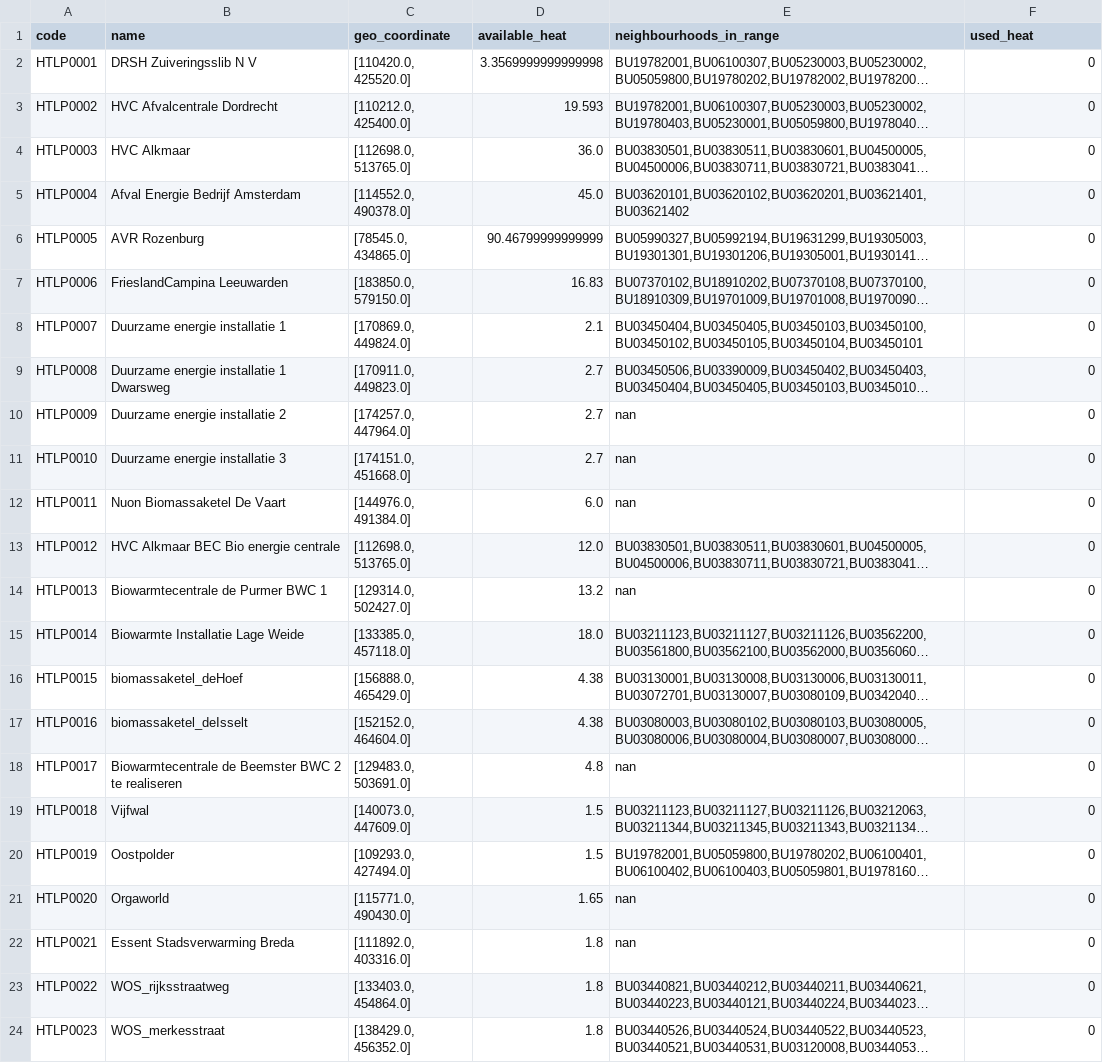
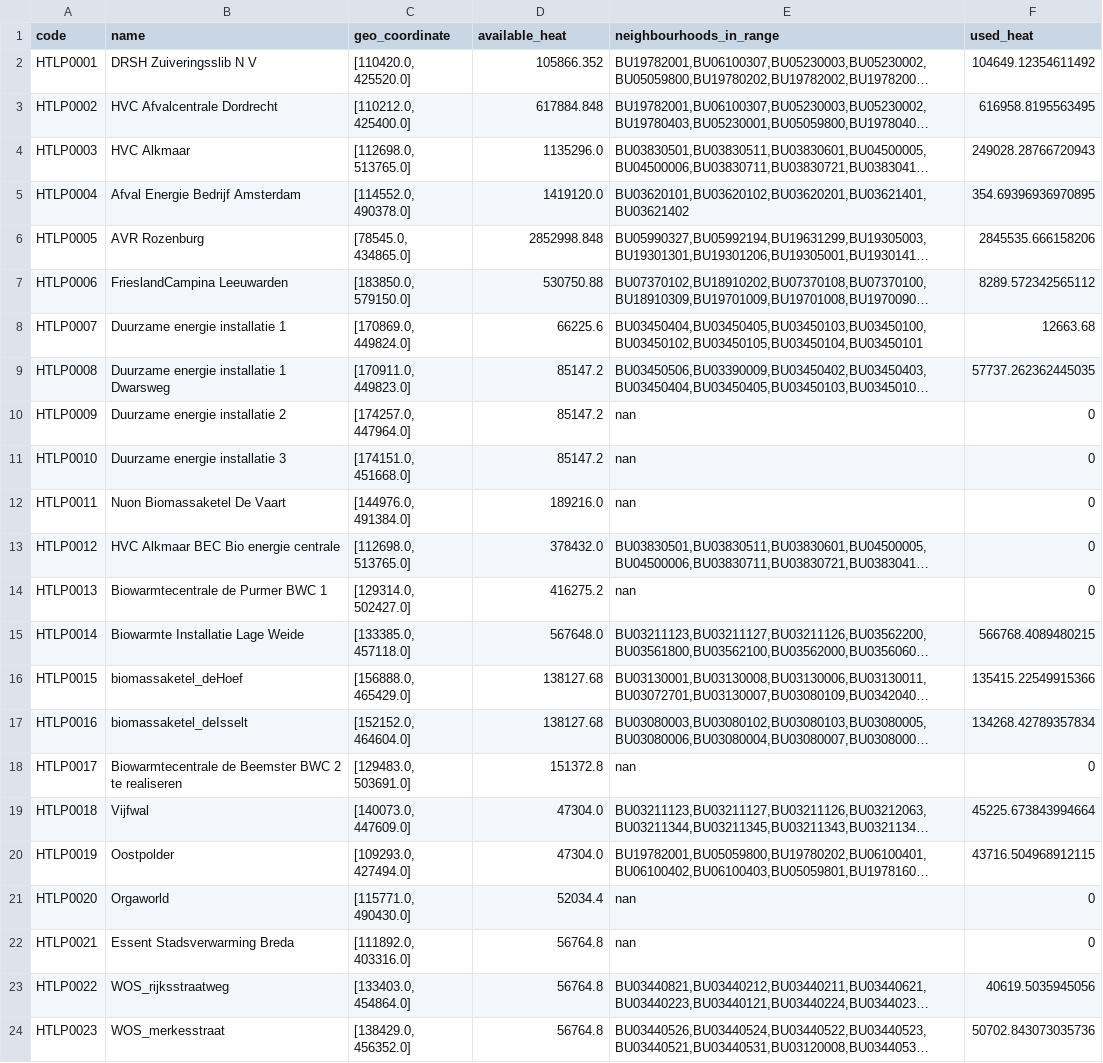
Before and after one commit to quintel/etm-warmtemodule, a CSV file: output_data/OB2021/scenario_3/HT_sources_output.csv, drawn as a sheet; only a part is shown; long unchanged cells end in …; the diff covers the shown part only; the diff names each change by its address in the sheet, - before the commit and + after, or states it on an @@ line.

```diff
--- a/output_data/OB2021/scenario_3/HT_sources_output.csv
+++ b/output_data/OB2021/scenario_3/HT_sources_output.csv
-D2 (available_heat): 3.3569999999999998
+D2 (available_heat): 105866.352
-F2 (used_heat): 0
+F2 (used_heat): 104649.12354611492
-D3 (available_heat): 19.593
+D3 (available_heat): 617884.848
-F3 (used_heat): 0
+F3 (used_heat): 616958.8195563495
-D4 (available_heat): 36.0
+D4 (available_heat): 1135296.0
-F4 (used_heat): 0
+F4 (used_heat): 249028.28766720943
-D5 (available_heat): 45.0
+D5 (available_heat): 1419120.0
-F5 (used_heat): 0
+F5 (used_heat): 354.69396936970895
-D6 (available_heat): 90.46799999999999
+D6 (available_heat): 2852998.848
-F6 (used_heat): 0
+F6 (used_heat): 2845535.666158206
-D7 (available_heat): 16.83
+D7 (available_heat): 530750.88
-F7 (used_heat): 0
+F7 (used_heat): 8289.572342565112
-D8 (available_heat): 2.1
+D8 (available_heat): 66225.6
-F8 (used_heat): 0
+F8 (used_heat): 12663.68
-D9:D11 (available_heat): 2.7
+D9:D11 (available_heat): 85147.2
-F9 (used_heat): 0
+F9 (used_heat): 57737.262362445035
-D12 (available_heat): 6.0
+D12 (available_heat): 189216.0
-D13 (available_heat): 12.0
+D13 (available_heat): 378432.0
-D14 (available_heat): 13.2
+D14 (available_heat): 416275.2
-D15 (available_heat): 18.0
+D15 (available_heat): 567648.0
-F15 (used_heat): 0
+F15 (used_heat): 566768.4089480215
-D16:D17 (available_heat): 4.38
+D16:D17 (available_heat): 138127.68
-F16 (used_heat): 0
+F16 (used_heat): 135415.22549915366
-F17 (used_heat): 0
+F17 (used_heat): 134268.42789357834
-D18 (available_heat): 4.8
+D18 (available_heat): 151372.8
-D19:D20 (available_heat): 1.5
+D19:D20 (available_heat): 47304.0
-F19 (used_heat): 0
+F19 (used_heat): 45225.673843994664
-F20 (used_heat): 0
+F20 (used_heat): 43716.504968912115
-D21 (available_heat): 1.65
+D21 (available_heat): 52034.4
-D22:D24 (available_heat): 1.8
+D22:D24 (available_heat): 56764.8
-F23 (used_heat): 0
+F23 (used_heat): 40619.5035945056
-F24 (used_heat): 0
+F24 (used_heat): 50702.843073035736
```
Also changed, not shown: 1 added row and 135 edited cells elsewhere in this file, output_data/OB2021/scenario_1/HT_sources_output.csv, output_data/OB2021/scenario_1/neighbourhoods_characteristics.csv, 45 other files.
